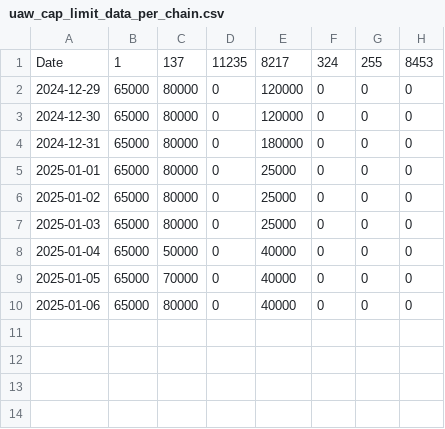
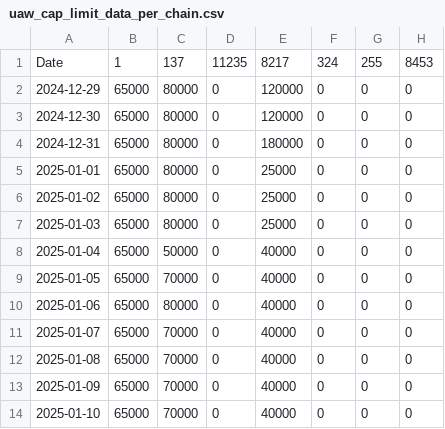
Before and after one commit to kgen-protocol/static_values, a CSV file: uaw_cap_limit_data_per_chain.csv, drawn as a sheet.

Commit message:
Update uaw_cap_limit_data_per_chain.csv
Added from 7 to 10-Jan

```diff
--- a/uaw_cap_limit_data_per_chain.csv
+++ b/uaw_cap_limit_data_per_chain.csv
@@ -10 +10,5 @@ Date,1,137,11235,8217,324,255,8453
 2025-01-06, 65000,80000,0,40000,0,0,0
+2025-01-07, 65000,70000,0,40000,0,0,0
+2025-01-08, 65000,70000,0,40000,0,0,0
+2025-01-09, 65000,70000,0,40000,0,0,0
+2025-01-10, 65000,70000,0,40000,0,0,0
```
